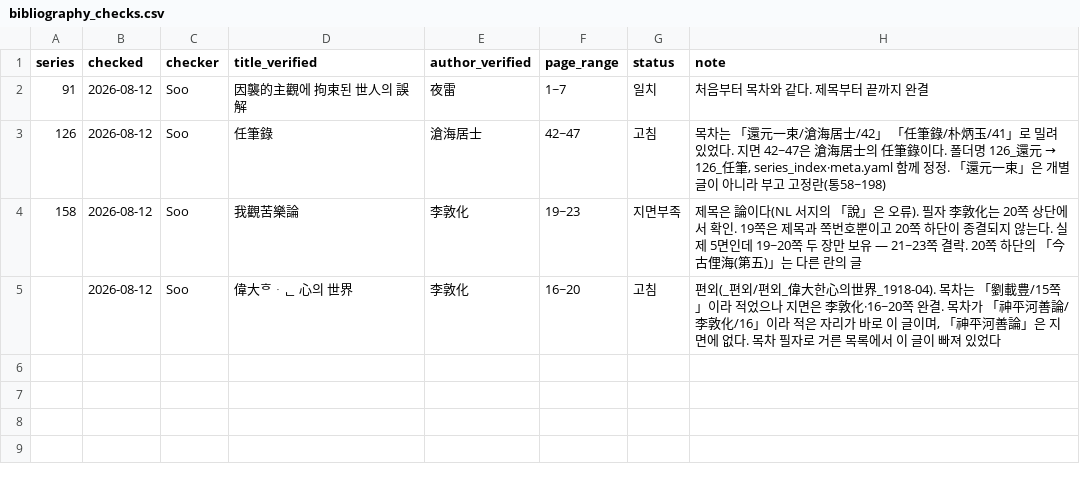
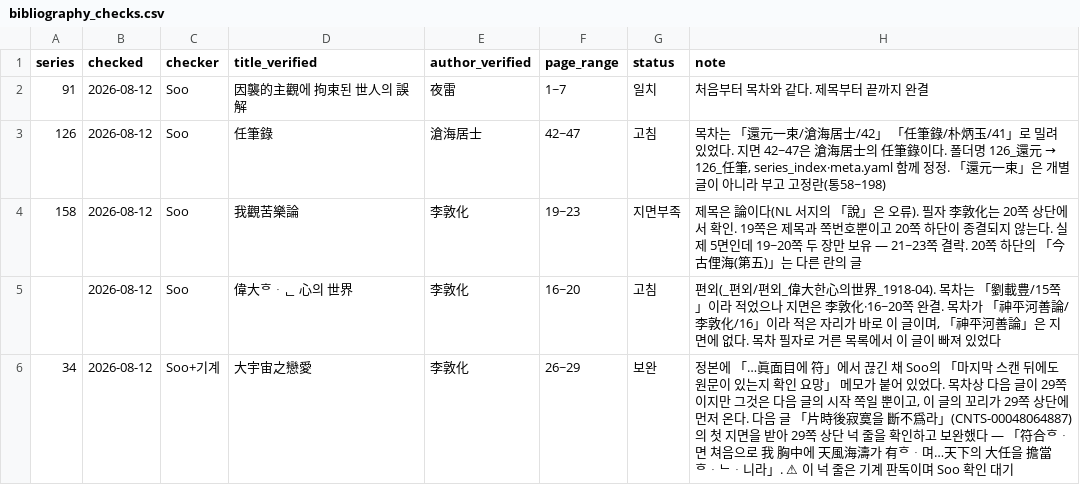
Before and after one commit to hursoo/phenomenal-realism-kr, a CSV file: data/5_magazine_sources/wolbo/bibliography_checks.csv, drawn as a sheet; the diff names each change by its address in the sheet, - before the commit and + after, or states it on an @@ line.

```diff
--- a/data/5_magazine_sources/wolbo/bibliography_checks.csv
+++ b/data/5_magazine_sources/wolbo/bibliography_checks.csv
+row 6: 34 | 2026-08-12 | Soo+기계 | 大宇宙之戀愛 | 李敦化 | 26~29 | 보완 | 정본에 「…眞面目에 符」에서 끊긴 채 Soo의 「마지막 스캔 뒤에도 원문이 있는지 확인 요망」 메모가 붙어 있었다. 목차상 다음 글이 29쪽이지만 그것은 다음 글의 시작 쪽일 뿐이고, 이 글의 꼬리가 29쪽 상단에 먼저 온다. 다음 글 「片時後寂寞을 斷不爲라」(CNTS-00048064887)의 첫 지면을 받아 29쪽 상단 넉 줄을 확인하고 보완했다 — 「符合ᄒᆞ면 쳐음으로 我 胸中에 天風海濤가 有ᄒᆞ며…天下의 大任을 擔當ᄒᆞᄂᆞ니라」. ⚠ 이 넉 줄은 기계 판독이며 Soo 확인 대기
```
Also changed, not shown: data/5_magazine_sources/wolbo/CATALOG.csv, 5 other files.
